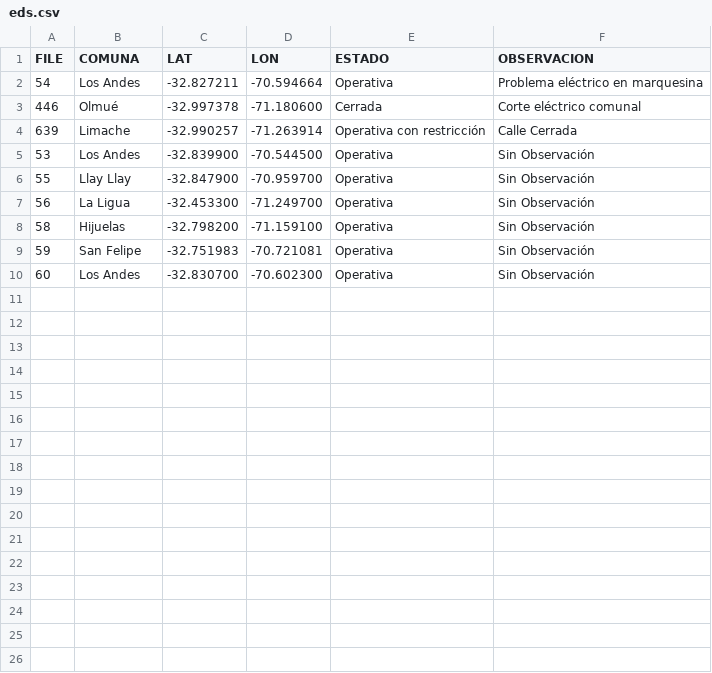
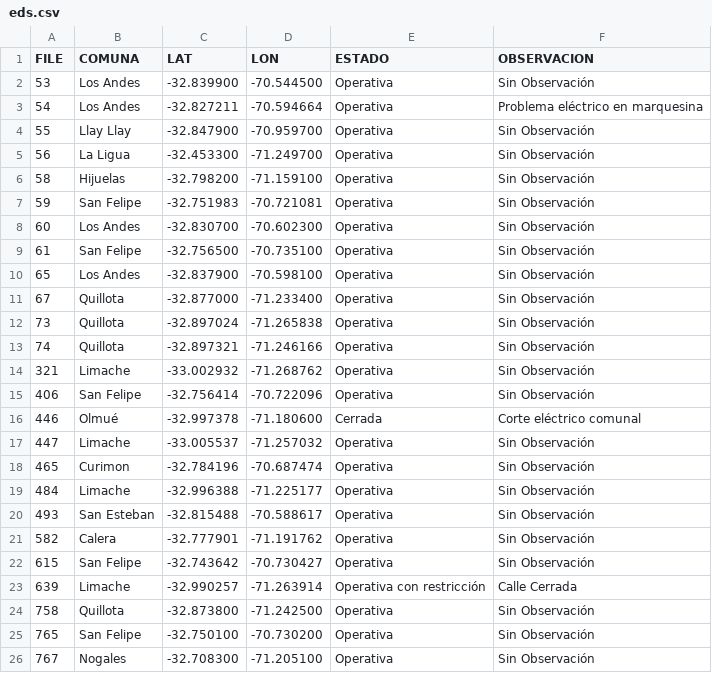
Before and after one commit to rafaseitz/dashboard-vcordillera, a CSV file: eds.csv, drawn as a sheet.

Commit message:
Update eds.csv

```diff
--- a/eds.csv
+++ b/eds.csv
@@ -1,6 +1,4 @@
 FILE,COMUNA,LAT,LON,ESTADO,OBSERVACION
+53,Los Andes,-32.839900,-70.544500,Operativa,Sin Observación
 54,Los Andes,-32.827211,-70.594664,Operativa,Problema eléctrico en marquesina
-446,Olmué,-32.997378,-71.180600,Cerrada,Corte eléctrico comunal
-639,Limache,-32.990257,-71.263914,Operativa con restricción,Calle Cerrada
-53,Los Andes,-32.839900,-70.544500,Operativa,Sin Observación
 55,Llay Llay,-32.847900,-70.959700,Operativa,Sin Observación
@@ -10 +8,19 @@ FILE,COMUNA,LAT,LON,ESTADO,OBSERVACION
 60,Los Andes,-32.830700,-70.602300,Operativa,Sin Observación
+61,San Felipe,-32.756500,-70.735100,Operativa,Sin Observación
+65,Los Andes,-32.837900,-70.598100,Operativa,Sin Observación
+67,Quillota,-32.877000,-71.233400,Operativa,Sin Observación
+73,Quillota,-32.897024,-71.265838,Operativa,Sin Observación
+74,Quillota,-32.897321,-71.246166,Operativa,Sin Observación
+321,Limache,-33.002932,-71.268762,Operativa,Sin Observación
+406,San Felipe,-32.756414,-70.722096,Operativa,Sin Observación
+446,Olmué,-32.997378,-71.180600,Cerrada,Corte eléctrico comunal
+447,Limache,-33.005537,-71.257032,Operativa,Sin Observación
+465,Curimon,-32.784196,-70.687474,Operativa,Sin Observación
+484,Limache,-32.996388,-71.225177,Operativa,Sin Observación
+493,San Esteban,-32.815488,-70.588617,Operativa,Sin Observación
+582,Calera,-32.777901,-71.191762,Operativa,Sin Observación
+615,San Felipe,-32.743642,-70.730427,Operativa,Sin Observación
+639,Limache,-32.990257,-71.263914,Operativa con restricción,Calle Cerrada
+758,Quillota,-32.873800,-71.242500,Operativa,Sin Observación
+765,San Felipe,-32.750100,-70.730200,Operativa,Sin Observación
+767,Nogales,-32.708300,-71.205100,Operativa,Sin Observación
```
